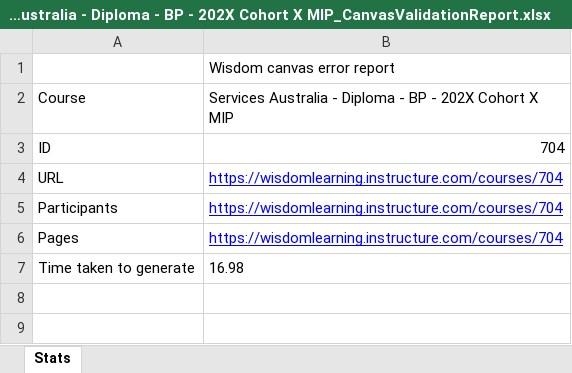
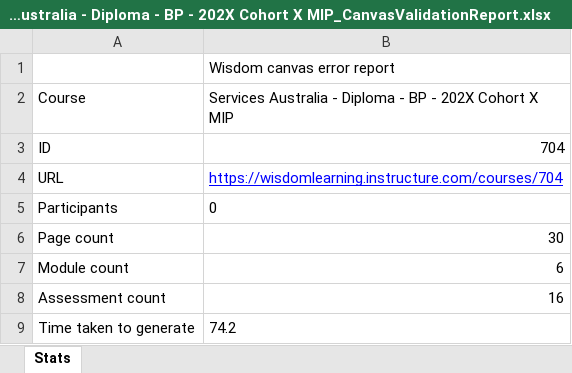
Before and after one commit to Agilethief/CanvasAutomatedTester, an Excel workbook: Project/Reports/Services Australia - Diploma - BP - 202X Cohort X MIP_CanvasValidationReport.xlsx, sheet Stats, drawn as a sheet; values as stored, in another font and other column widths than the file's, no borders; removed rows and columns are numbered as before the commit, all else as after; the diff names each change by its address in the sheet, - before the commit and + after, or states it on an @@ line.

Commit message:
Excellent progress tonight on issue reporting, image and link checking.

```diff
--- a/Project/Reports/Services Australia - Diploma - BP - 202X Cohort X MIP_CanvasValidationReport.xlsx (sheet Stats)
+++ b/Project/Reports/Services Australia - Diploma - BP - 202X Cohort X MIP_CanvasValidationReport.xlsx (sheet Stats)
-B5: https://wisdomlearning.instructure.com/courses/704
+B5: 0
@@ B5 underline: on → off, text colour: #0000FF → black @@
-row 6: Pages | https://wisdomlearning.instructure.com/courses/704
+row 6: Page count | 30
+row 7: Module count | 6
+row 8: Assessment count | 16
-B9: 16.98
+B9: 74.2
```
Also changed, not shown: 8 other files.
